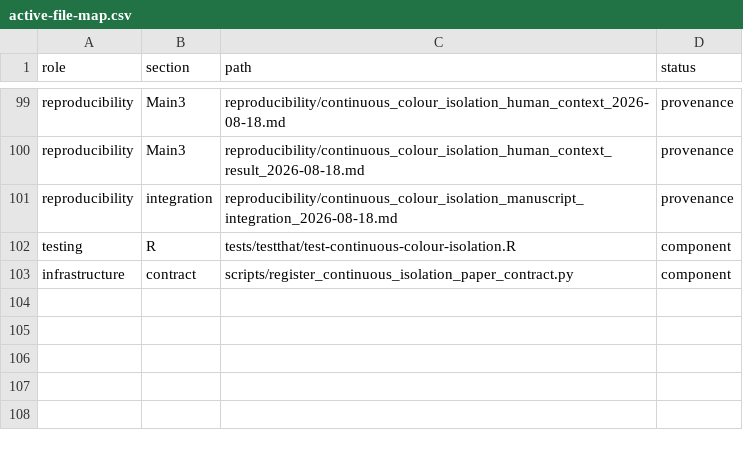
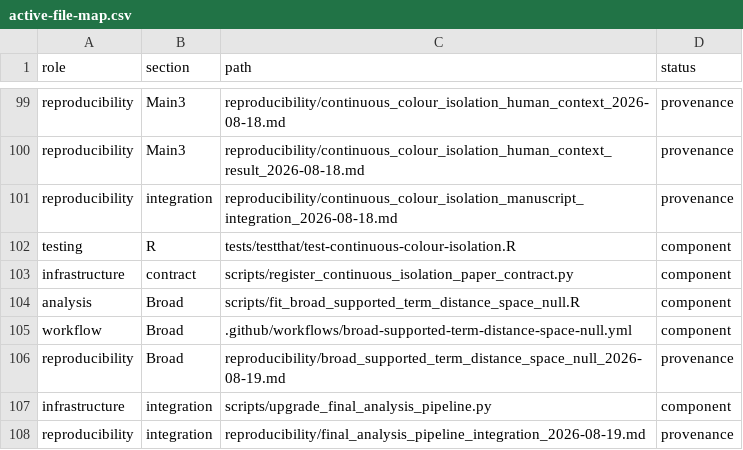
Before and after one commit to zuizui0223/hotarubukuro, a CSV file: paper/active-file-map.csv, drawn as a sheet; only a part is shown, gaps mark what is left out; the diff names each change by its address in the sheet, - before the commit and + after, or states it on an @@ line.

```diff
--- a/paper/active-file-map.csv
+++ b/paper/active-file-map.csv
+row 104: analysis | Broad | scripts/fit_broad_supported_term_distance_space_null.R | component
+row 105: workflow | Broad | .github/workflows/broad-supported-term-distance-space-null.yml | component
+row 106: reproducibility | Broad | reproducibility/broad_supported_term_distance_space_null_2026-08-19.md | provenance
+row 107: infrastructure | integration | scripts/upgrade_final_analysis_pipeline.py | component
+row 108: reproducibility | integration | reproducibility/final_analysis_pipeline_integration_2026-08-19.md | provenance
```
Also changed, not shown: 14 other files.
